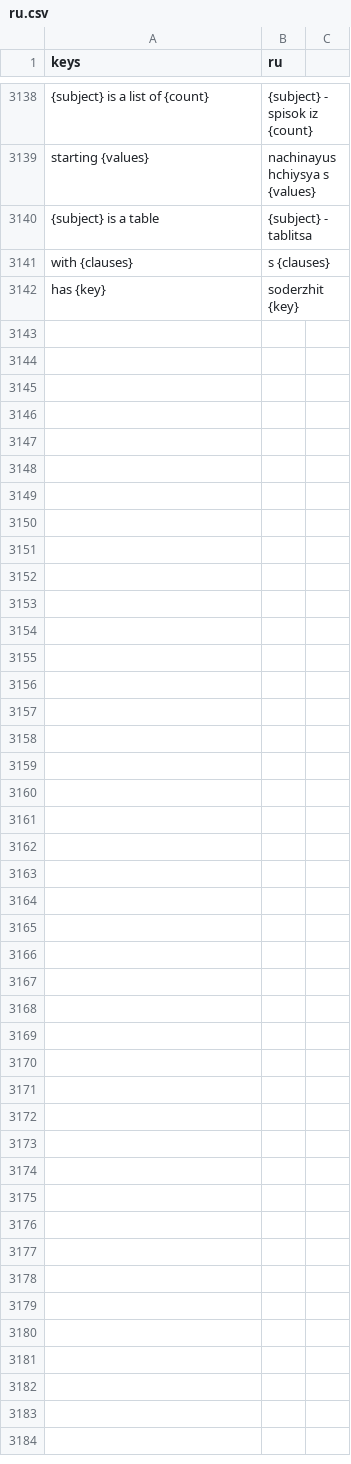
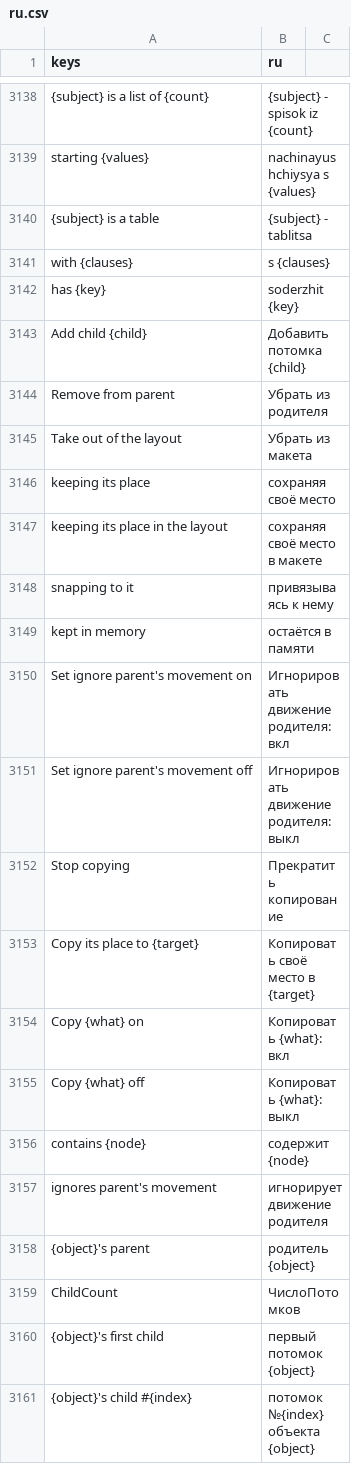
Before and after one commit to SalmanShhh/Godot-EventSheet-Visual-Scripting, a CSV file: addons/eventsheet/translations/ru.csv, drawn as a sheet; only a part is shown, gaps mark what is left out; the diff covers the shown part only.

Commit message:
feat(hierarchy): parent and unparent as first-class words, read and authorable
Add child, said by the PARENT the way an event sheet has always said it, with
the keep-its-place choice spelled out instead of hidden in a boolean.

Reading (display-only, byte round-trip gated):
- x.reparent(p) reads "p > Add child x keeping its place"; reparent(p, false)
  says ", snapping to it"; a reparent onto the layout root reads "Remove from
  parent keeping its place in the layout".
- The two-line get_parent().remove_child(x) + p.add_child(x) spelling is the
  SAME one row - snapping to it, because that spelling does not keep the world
  place - with both lines on the hover. A bare remove_child(x) reads "Take out
  of the layout (kept in memory)".
- A reparent with `child.top_level = true` AND a RemoteTransform follower
  beneath it collapses into one Add child row wearing the four follow-flag
  chips. A follower on its own does not: an ordinary child already inherits the
  whole transform, so only the pair says "these parts and not those".
- for c in x.get_children() reads "For each c in x's children";
  get_child_count() is x.ChildCount; get_parent() is "x's parent"; get_child(0)
  is "x's first child"; find_children("*", "T") is "every T among x's
  descendants"; is_ancestor_of(y) is "x contains y".
- top_level reads "Set ignore parent's movement on" (with its question twin), a
  RemoteTransform reads "copies its place to Target" with tick chips, and a
  cleared remote_path reads "Stop copying". A RemoteTransform in the scene also
  reads in the head, under Follows.
- A Create object row's hover shows the instanced scene's own tree (root + two
  levels), with an "edited inside" mark on an instance this scene opened up.
- T10 keeps its Move to layer words for every reparent whose new parent is a
  KNOWN drawing layer; every other parent gets the hierarchy's own words.

Authoring, emitting exactly the lines those readings recognise: Add Child
(existing node), Remove From Parent, Set Ignore Parent's Movement, Copy Place
To, Stop Copying Place and For Each Child, under Nodes: Hierarchy - plus On
Child Leaving beside On Child Added (renamed from On Child Entered Tree; the
ace_id is unchanged).

Claims the new "hierarchy" pattern id.

```diff
--- a/addons/eventsheet/translations/ru.csv
+++ b/addons/eventsheet/translations/ru.csv
@@ -3166 +3166,20 @@ with {clauses},s {clauses}
 has {key},soderzhit {key}
+Add child {child},Добавить потомка {child}
+Remove from parent,Убрать из родителя
+Take out of the layout,Убрать из макета
+keeping its place,сохраняя своё место
+keeping its place in the layout,сохраняя своё место в макете
+snapping to it,привязываясь к нему
+kept in memory,остаётся в памяти
+Set ignore parent's movement on,Игнорировать движение родителя: вкл
+Set ignore parent's movement off,Игнорировать движение родителя: выкл
+Stop copying,Прекратить копирование
+Copy its place to {target},Копировать своё место в {target}
+Copy {what} on,Копировать {what}: вкл
+Copy {what} off,Копировать {what}: выкл
+contains {node},содержит {node}
+ignores parent's movement,игнорирует движение родителя
+{object}'s parent,родитель {object}
+ChildCount,ЧислоПотомков
+{object}'s first child,первый потомок {object}
+{object}'s child #{index},потомок №{index} объекта {object}
```
Also changed, not shown: 13 added rows elsewhere in this file, addons/eventsheet/translations/de.csv, addons/eventsheet/translations/fr.csv, 32 other files.
